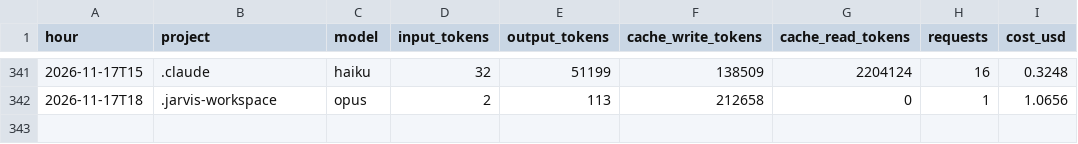
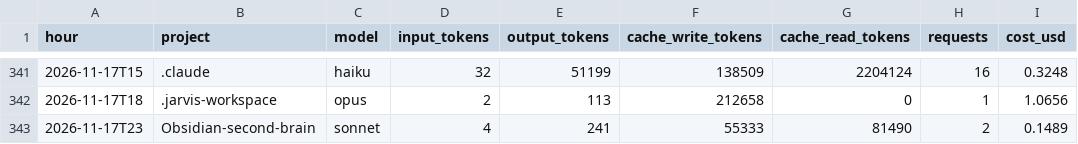
Before and after one commit to Baskers1/claude-usage-data, a CSV file: usage.csv, drawn as a sheet; only a part is shown, gaps mark what is left out; the diff names each change by its address in the sheet, - before the commit and + after, or states it on an @@ line.

Commit message:
usage 2026-11-18T00:27:17Z

```diff
--- a/usage.csv
+++ b/usage.csv
+row 343: 2026-11-17T23 | Obsidian-second-brain | sonnet | 4 | 241 | 55333 | 81490 | 2 | 0.1489
```
Also changed, not shown: 1 other file.
